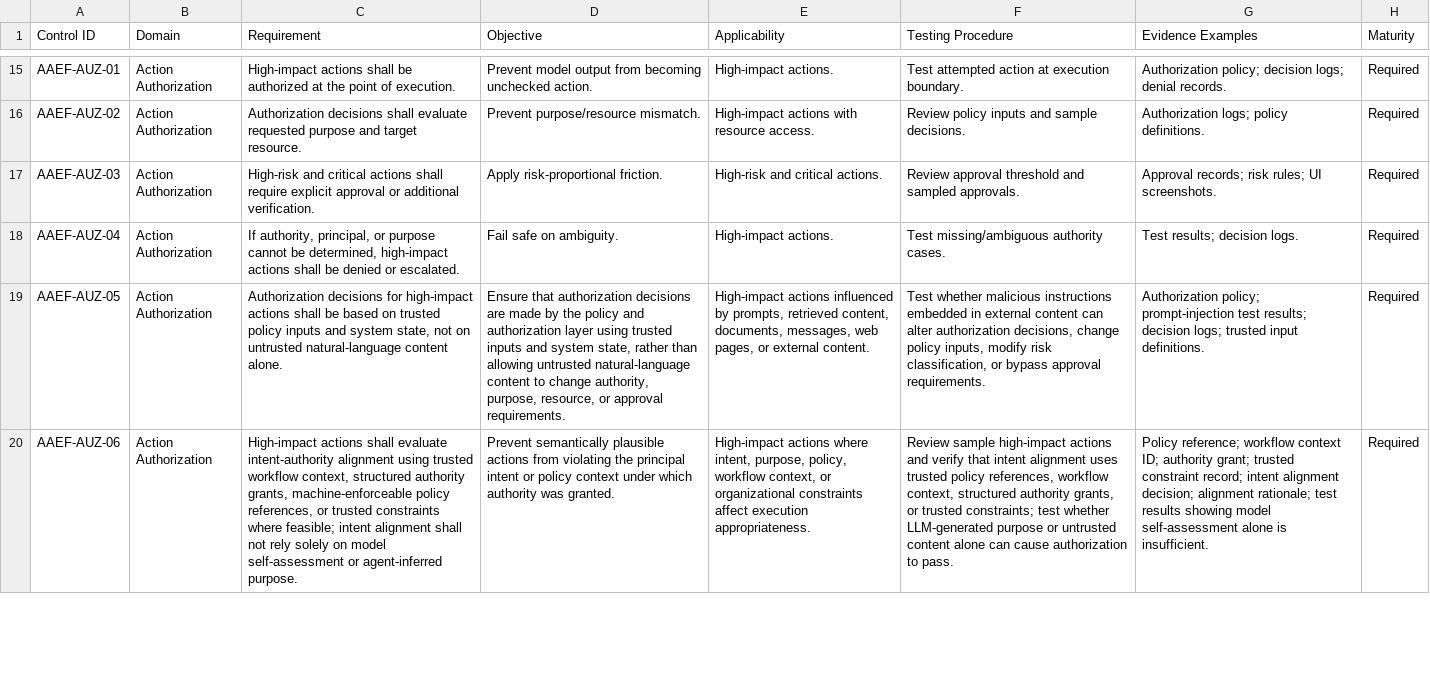
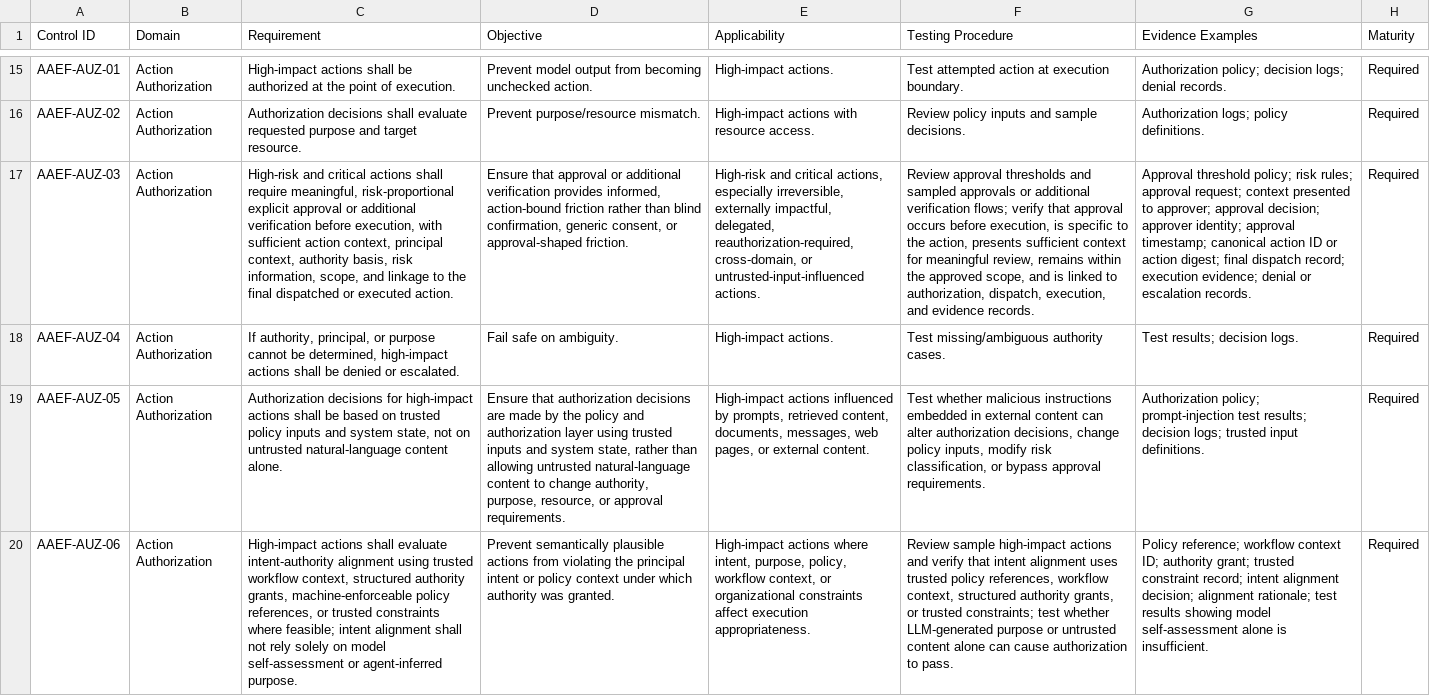
Before and after one commit to mkz0010/agentic-authority-evidence-framework, a CSV file: controls/aaef-controls-v0.1.csv, drawn as a sheet; only a part is shown, gaps mark what is left out; the diff names each change by its address in the sheet, - before the commit and + after, or states it on an @@ line.

```diff
--- a/controls/aaef-controls-v0.1.csv
+++ b/controls/aaef-controls-v0.1.csv
-C17 (Requirement): …shall require explicit approval or additional verification.
+C17 (Requirement): …shall require meaningful, risk-proportional explicit approval or additional verification before execution, with sufficient action context, principal context, authority basis, risk information, scope, and linkage to the final dispatched or executed action.
-D17 (Objective): Apply risk-proportional friction.
+D17 (Objective): Ensure that approval or additional verification provides informed, action-bound friction rather than blind confirmation, generic consent, or approval-shaped friction.
-E17 (Applicability): …and critical actions.
+E17 (Applicability): …and critical actions, especially irreversible, externally impactful, delegated, reauthorization-required, cross-domain, or untrusted-input-influenced actions.
-F17 (Testing Procedure): Review approval threshold and sampled approvals.
+F17 (Testing Procedure): Review approval thresholds and sampled approvals or additional verification flows; verify that approval occurs before execution, is specific to the action, presents sufficient context for meaningful review, remains within the approved scope, and is linked to authorization, dispatch, execution, and evidence records.
-G17 (Evidence Examples): Approval records; risk rules; UI screenshots.
+G17 (Evidence Examples): Approval threshold policy; risk rules; approval request; context presented to approver; approval decision; approver identity; approval timestamp; canonical action ID or action digest; final dispatch record; execution evidence; denial or escalation records.
```
Also changed, not shown: assessment/aaef-assessment-worksheet-v0.2-draft.csv, assessment/aaef-testing-procedures-v0.4-draft.csv, 1 other file.
